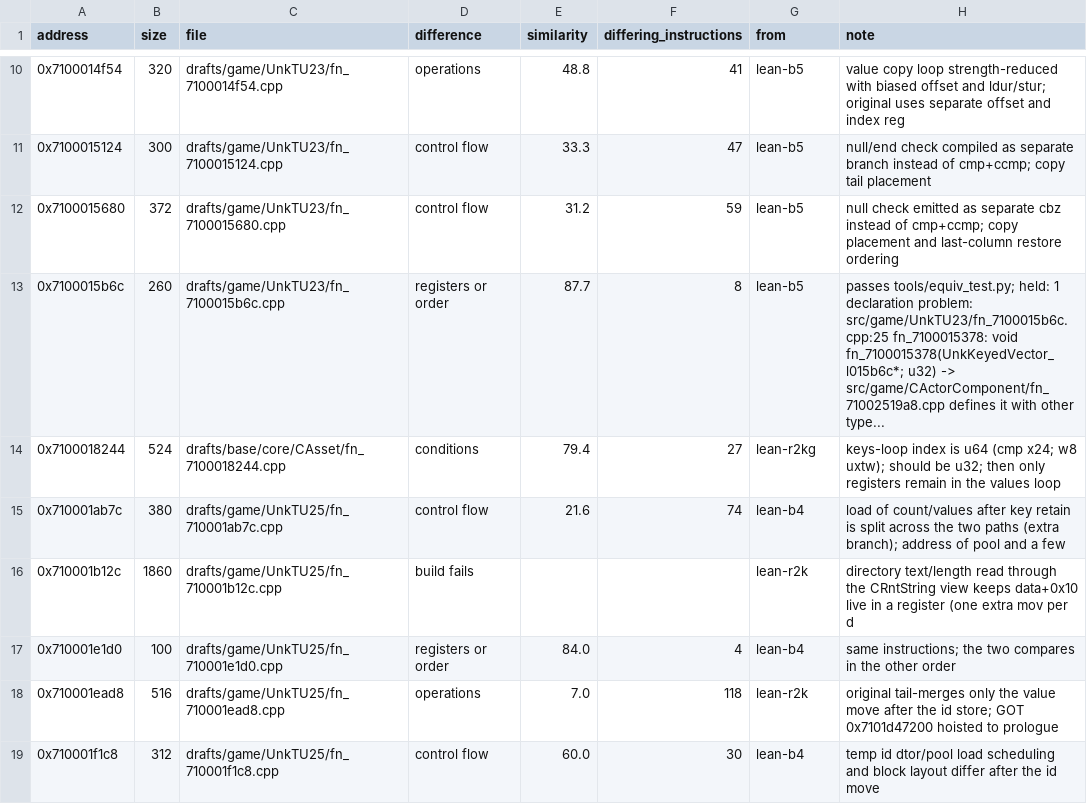
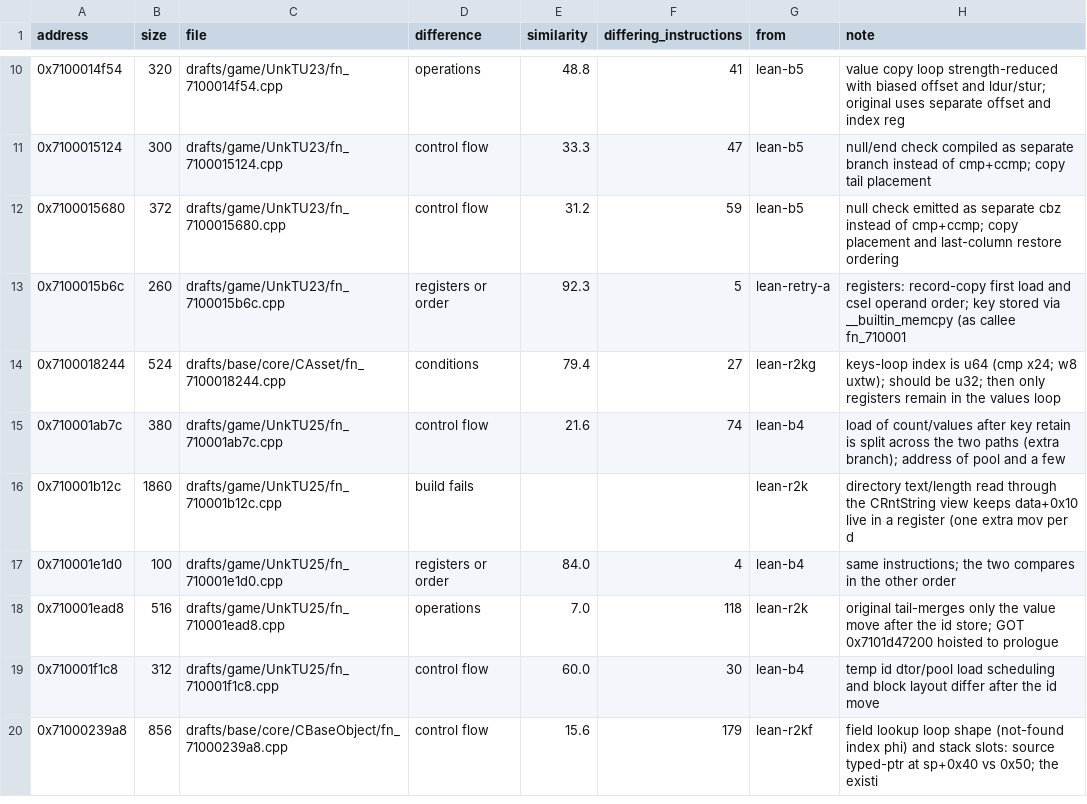
Before and after one commit to var-flotsam/dread-decomp, a CSV file: drafts/INDEX.csv, drawn as a sheet; only a part is shown, gaps mark what is left out; the shorter side is filled out with more unchanged rows; the diff covers the shown part only.

```diff
--- a/drafts/INDEX.csv
+++ b/drafts/INDEX.csv
@@ -12,3 +12,3 @@ address,size,file,difference,similarity,differing_instructions,from,note
 0x7100015680,372,drafts/game/UnkTU23/fn_7100015680.cpp,control flow,31.2,59,lean-b5,null check emitted as separate cbz instead of cmp+ccmp; copy placement and last-column restore ordering
-0x7100015b6c,260,drafts/game/UnkTU23/fn_7100015b6c.cpp,registers or order,87.7,8,lean-b5,passes tools/equiv_test.py; held: 1 declaration problem: src/game/UnkTU23/fn_7100015b6c.cpp:25 fn_7100015378: void fn_7100015378(UnkKeyedVector_l015b6c*; u32) -> src/game/CActorComponent/fn_71002519a8.cpp defines it with other type...
+0x7100015b6c,260,drafts/game/UnkTU23/fn_7100015b6c.cpp,registers or order,92.3,5,lean-retry-a,registers: record-copy first load and csel operand order; key stored via __builtin_memcpy (as callee fn_710001
 0x7100018244,524,drafts/base/core/CAsset/fn_7100018244.cpp,conditions,79.4,27,lean-r2kg,keys-loop index is u64 (cmp x24; w8 uxtw); should be u32; then only registers remain in the values loop
```
Also changed, not shown: 37 edited cells elsewhere in this file, 10 other files.
